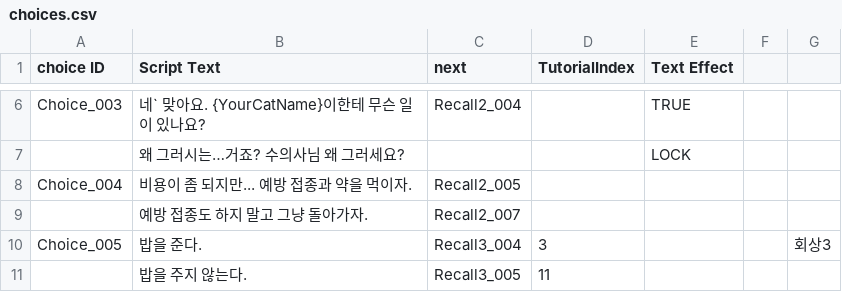
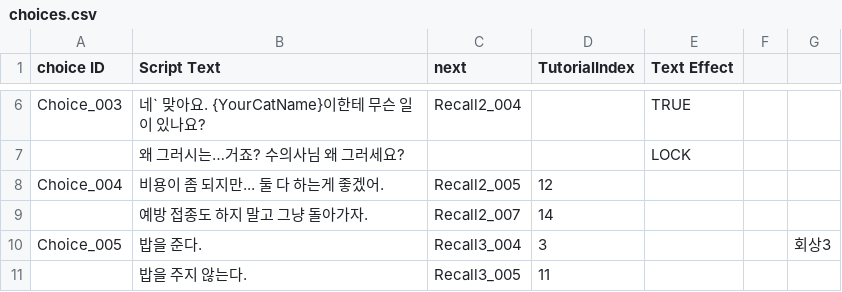
Before and after one commit to zen0113/FourFootsteps, a CSV file: Assets/Resources/Datas/choices.csv, drawn as a sheet; only a part is shown, gaps mark what is left out.

```diff
--- a/Assets/Resources/Datas/choices.csv
+++ b/Assets/Resources/Datas/choices.csv
@@ -7,4 +7,4 @@ Choice_003,네` 맞아요. {YourCatName}이한테 무슨 일이 있나요?,Recal
 ,왜 그러시는…거죠? 수의사님 왜 그러세요?,,,LOCK,,
-Choice_004,비용이 좀 되지만... 예방 접종과 약을 먹이자.,Recall2_005,,,,
-,예방 접종도 하지 말고 그냥 돌아가자.,Recall2_007,,,,
+Choice_004,비용이 좀 되지만... 둘 다 하는게 좋겠어.,Recall2_005,12,,,
+,예방 접종도 하지 말고 그냥 돌아가자.,Recall2_007,14,,,
 Choice_005,밥을 준다.,Recall3_004,3,,,회상3
```
Also changed, not shown: Assets/Resources/Datas/dialogues.csv, Assets/Resources/Datas/events.csv, 16 other files.
